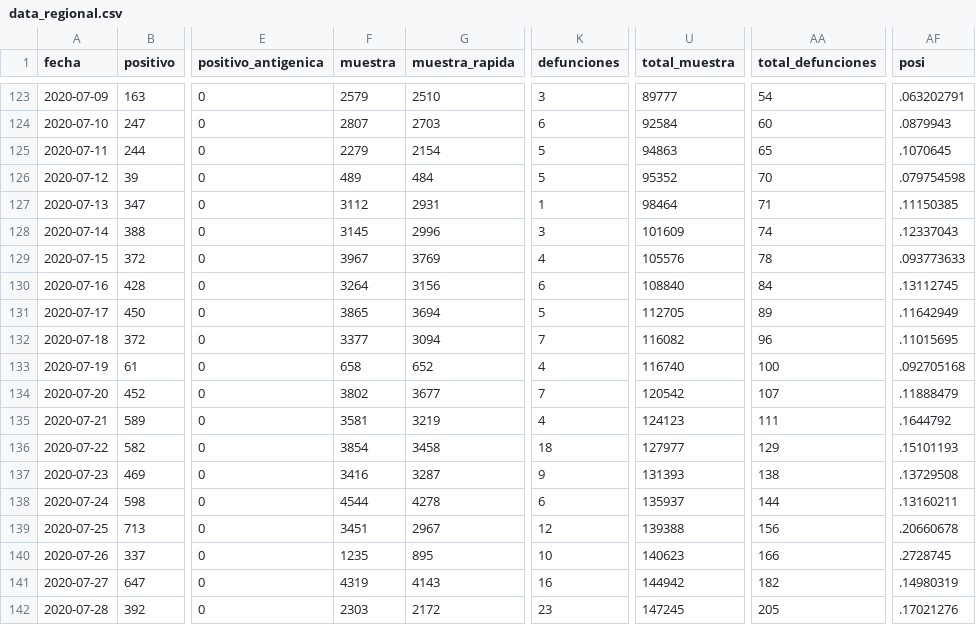
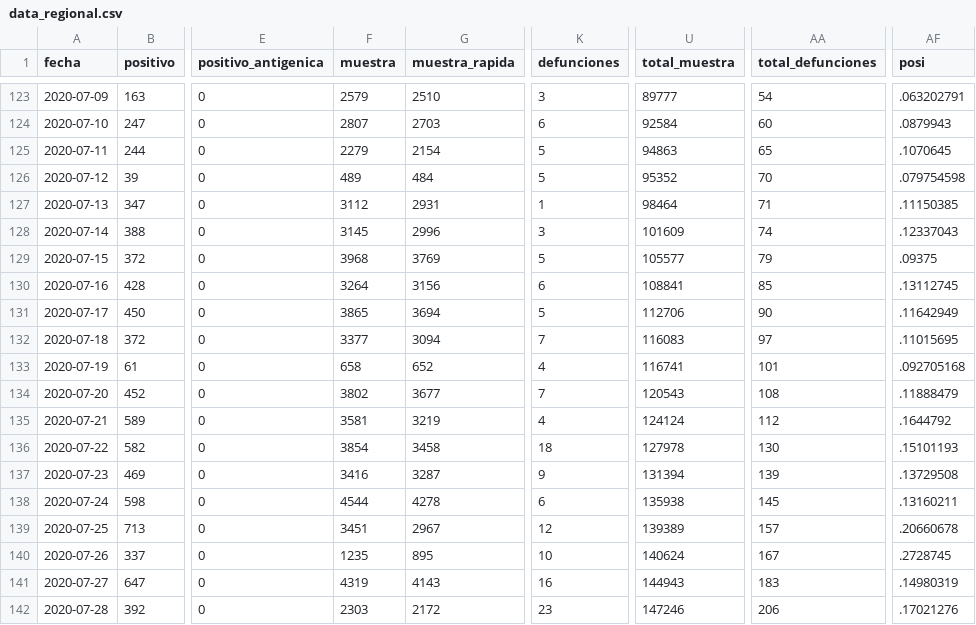
Before and after one commit to JoeloSumerente/GERESA_dashboard, a CSV file: data/source2_siscovid/output/data_regional.csv, drawn as a sheet; only a part is shown, gaps mark what is left out; the diff covers the shown part only; the diff names each change by its address in the sheet, - before the commit and + after, or states it on an @@ line.

```diff
--- a/data/source2_siscovid/output/data_regional.csv
+++ b/data/source2_siscovid/output/data_regional.csv
-F129 (muestra): 3967
+F129 (muestra): 3968
-K129 (defunciones): 4
+K129 (defunciones): 5
-U129 (total_muestra): 105576
+U129 (total_muestra): 105577
-AA129 (total_defunciones): 78
+AA129 (total_defunciones): 79
-AF129 (posi): .093773633
+AF129 (posi): .09375
-U130 (total_muestra): 108840
+U130 (total_muestra): 108841
-AA130 (total_defunciones): 84
+AA130 (total_defunciones): 85
-U131 (total_muestra): 112705
+U131 (total_muestra): 112706
-AA131 (total_defunciones): 89
+AA131 (total_defunciones): 90
-U132 (total_muestra): 116082
+U132 (total_muestra): 116083
-AA132 (total_defunciones): 96
+AA132 (total_defunciones): 97
-U133 (total_muestra): 116740
+U133 (total_muestra): 116741
-AA133 (total_defunciones): 100
+AA133 (total_defunciones): 101
-U134 (total_muestra): 120542
+U134 (total_muestra): 120543
-AA134 (total_defunciones): 107
+AA134 (total_defunciones): 108
-U135 (total_muestra): 124123
+U135 (total_muestra): 124124
-AA135 (total_defunciones): 111
+AA135 (total_defunciones): 112
-U136 (total_muestra): 127977
+U136 (total_muestra): 127978
-AA136 (total_defunciones): 129
+AA136 (total_defunciones): 130
-U137 (total_muestra): 131393
+U137 (total_muestra): 131394
-AA137 (total_defunciones): 138
+AA137 (total_defunciones): 139
-U138 (total_muestra): 135937
+U138 (total_muestra): 135938
-AA138 (total_defunciones): 144
+AA138 (total_defunciones): 145
-U139 (total_muestra): 139388
+U139 (total_muestra): 139389
-AA139 (total_defunciones): 156
+AA139 (total_defunciones): 157
-U140 (total_muestra): 140623
+U140 (total_muestra): 140624
-AA140 (total_defunciones): 166
+AA140 (total_defunciones): 167
-U141 (total_muestra): 144942
+U141 (total_muestra): 144943
-AA141 (total_defunciones): 182
+AA141 (total_defunciones): 183
-U142 (total_muestra): 147245
+U142 (total_muestra): 147246
-AA142 (total_defunciones): 205
+AA142 (total_defunciones): 206
```
Also changed, not shown: 37 edited cells elsewhere in this file, 2 other files.
